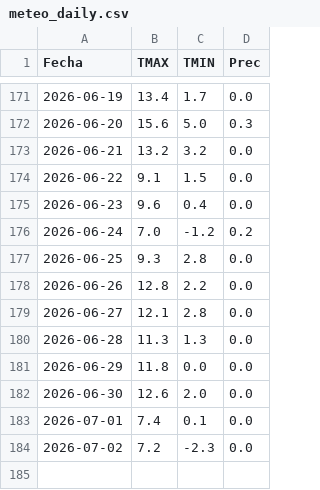
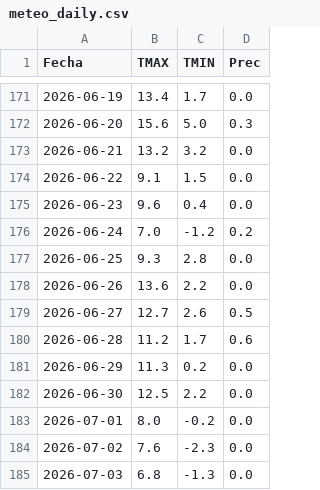
Before and after one commit to PREDWEEM/bordeOPEN, a CSV file: meteo_daily.csv, drawn as a sheet; only a part is shown, gaps mark what is left out.

```diff
--- a/meteo_daily.csv
+++ b/meteo_daily.csv
@@ -177,8 +177,9 @@ Fecha,TMAX,TMIN,Prec
 2026-06-25,9.3,2.8,0.0
-2026-06-26,12.8,2.2,0.0
-2026-06-27,12.1,2.8,0.0
-2026-06-28,11.3,1.3,0.0
-2026-06-29,11.8,0.0,0.0
-2026-06-30,12.6,2.0,0.0
-2026-07-01,7.4,0.1,0.0
-2026-07-02,7.2,-2.3,0.0
+2026-06-26,13.6,2.2,0.0
+2026-06-27,12.7,2.6,0.5
+2026-06-28,11.2,1.7,0.6
+2026-06-29,11.3,0.2,0.0
+2026-06-30,12.5,2.2,0.0
+2026-07-01,8.0,-0.2,0.0
+2026-07-02,7.6,-2.3,0.0
+2026-07-03,6.8,-1.3,0.0
```
